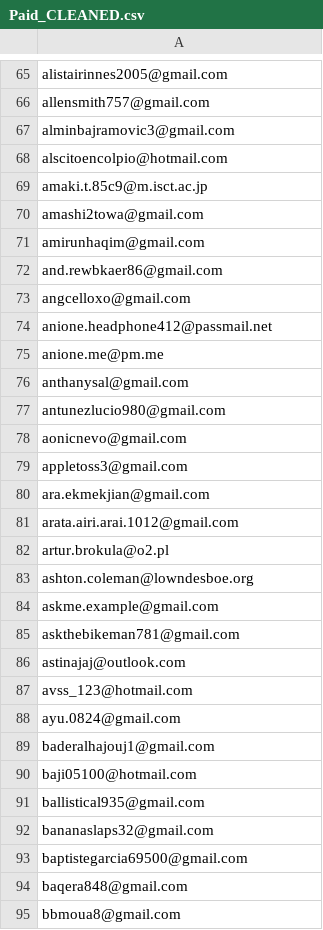
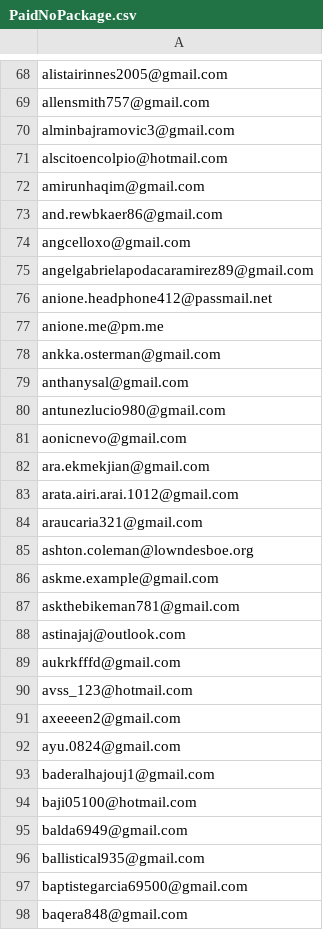
Before and after one commit to lerboi/Auto-Email-Campaign, a CSV file: email/PaidNoPackage.csv (was email/Paid_CLEANED.csv), drawn as a sheet; only a part is shown, gaps mark what is left out; the shorter side is filled out with more unchanged rows; the diff covers the shown part only.

```diff
--- a/email/Paid_CLEANED.csv
+++ b/email/PaidNoPackage.csv
@@ -68,4 +71,2 @@ alminbajramovic3@gmail.com
 alscitoencolpio@hotmail.com
-amaki.t.85c9@m.isct.ac.jp
-amashi2towa@gmail.com
 amirunhaqim@gmail.com
@@ -73,4 +74,6 @@ and.rewbkaer86@gmail.com
 angcelloxo@gmail.com
+angelgabrielapodacaramirez89@gmail.com
 anione.headphone412@passmail.net
 anione.me@pm.me
+ankka.osterman@gmail.com
 anthanysal@gmail.com
@@ -78,6 +81,5 @@ antunezlucio980@gmail.com
 aonicnevo@gmail.com
-appletoss3@gmail.com
 ara.ekmekjian@gmail.com
 arata.airi.arai.1012@gmail.com
-artur.brokula@o2.pl
+araucaria321@gmail.com
 ashton.coleman@lowndesboe.org
@@ -86,3 +88,5 @@ askthebikeman781@gmail.com
 astinajaj@outlook.com
+aukrkfffd@gmail.com
 avss_123@hotmail.com
+axeeeen2@gmail.com
 ayu.0824@gmail.com
@@ -90,4 +94,4 @@ baderalhajouj1@gmail.com
 baji05100@hotmail.com
+balda6949@gmail.com
 ballistical935@gmail.com
-bananaslaps32@gmail.com
 baptistegarcia69500@gmail.com
```
Also changed, not shown: 94 added rows, 16 removed rows and 1 edited cell elsewhere in this file, email/Free_Sept2026_CLEANED.csv, 38 other files.
